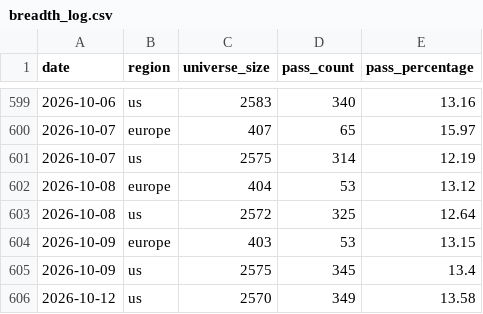
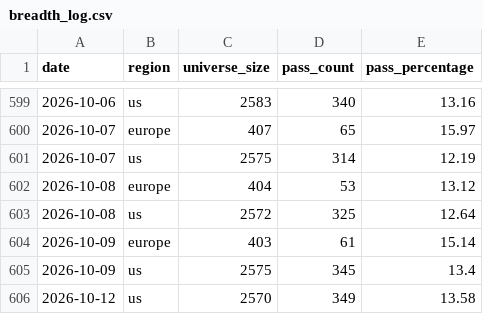
Before and after one commit to petrovmiroslav0107-alt/github.com-petrovmiroslav0107-minervini-breadth, a CSV file: output/breadth_log.csv, drawn as a sheet; only a part is shown, gaps mark what is left out.

```diff
--- a/output/breadth_log.csv
+++ b/output/breadth_log.csv
@@ -603,3 +603,3 @@ date,region,universe_size,pass_count,pass_percentage
 2026-10-08,us,2572,325,12.64
-2026-10-09,europe,403,53,13.15
+2026-10-09,europe,403,61,15.14
 2026-10-09,us,2575,345,13.4
```
Also changed, not shown: output/europe_by_exchange.csv, output/quality/data_quality_log.csv, 1 other file.
